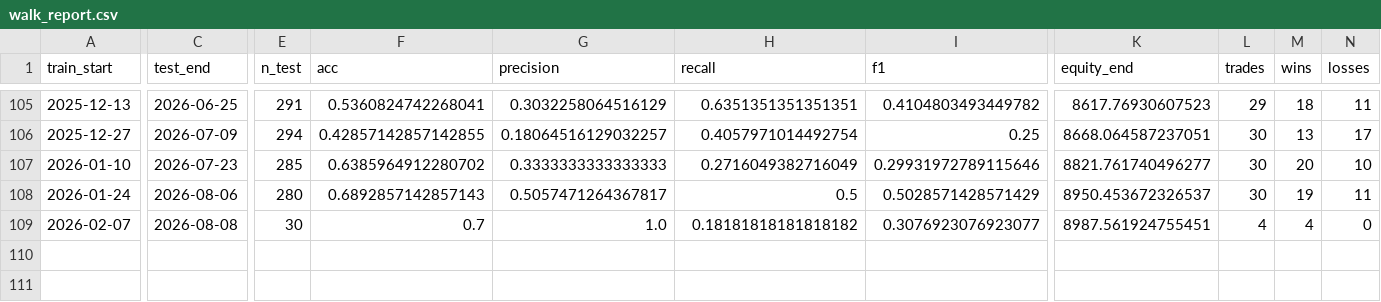
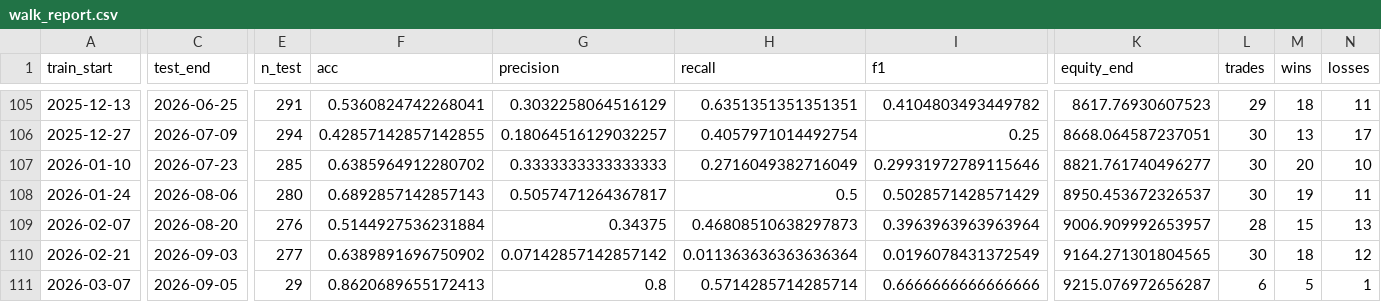
Before and after one commit to erictvillarreal/S4BTC, a CSV file: walk_report.csv, drawn as a sheet; only a part is shown, gaps mark what is left out; rows hold the shown columns only; the diff names each change by its address in the sheet, - before the commit and + after, or states it on an @@ line.

Commit message:
retrain: Sep 5 2026 — equity $9,215 winrate 64.35% CAGR 70.10% MaxDD -2.04%
Retrain #4. 4 retrains consecutivos sin degradacion. MaxDD -2.04% identico.
Dataset: 35,847 filas hasta Sep 5 2026. 110 slices.

```diff
--- a/walk_report.csv
+++ b/walk_report.csv
-C109 (test_end): 2026-08-08
+C109 (test_end): 2026-08-20
-E109 (n_test): 30
+E109 (n_test): 276
-F109 (acc): 0.7
+F109 (acc): 0.5144927536231884
-G109 (precision): 1.0
+G109 (precision): 0.34375
-H109 (recall): 0.18181818181818182
+H109 (recall): 0.46808510638297873
-I109 (f1): 0.3076923076923077
+I109 (f1): 0.3963963963963964
-K109 (equity_end): 8987.561924755451
+K109 (equity_end): 9006.909992653957
-L109 (trades): 4
+L109 (trades): 28
-M109 (wins): 4
+M109 (wins): 15
-N109 (losses): 0
+N109 (losses): 13
+row 110: 2026-02-21 | 2026-09-03 | 277 | 0.6389891696750902 | 0.07142857142857142 | 0.011363636363636364 | 0.0196078431372549 | 9164.271301804565 | 30 | 18 | 12
+row 111: 2026-03-07 | 2026-09-05 | 29 | 0.8620689655172413 | 0.8 | 0.5714285714285714 | 0.6666666666666666 | 9215.076972656287 | 6 | 5 | 1
```
Also changed, not shown: 4 other files.
